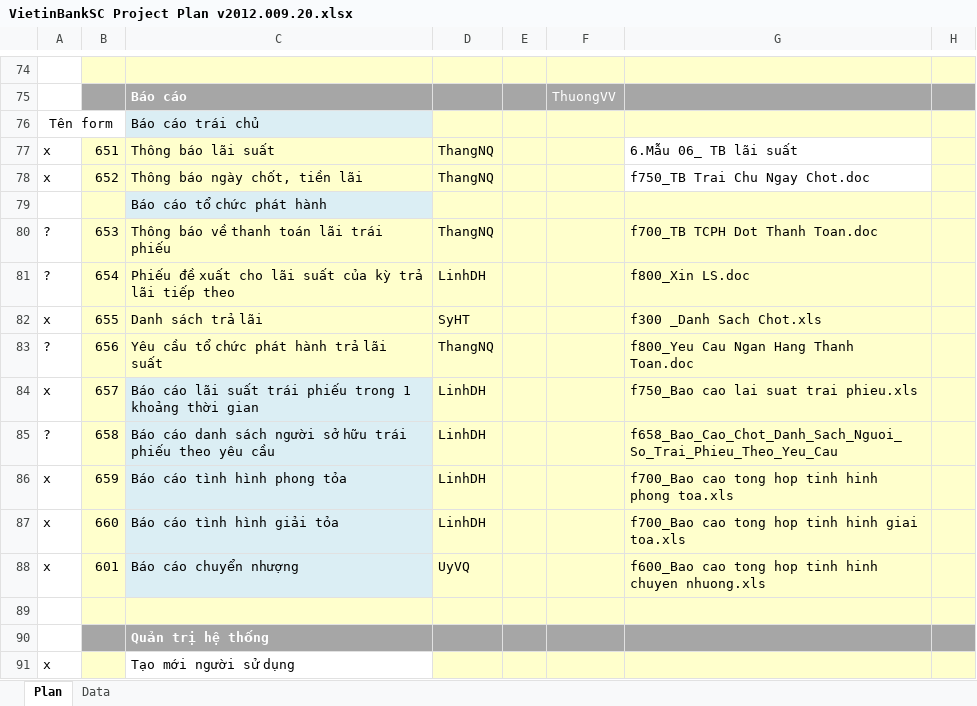
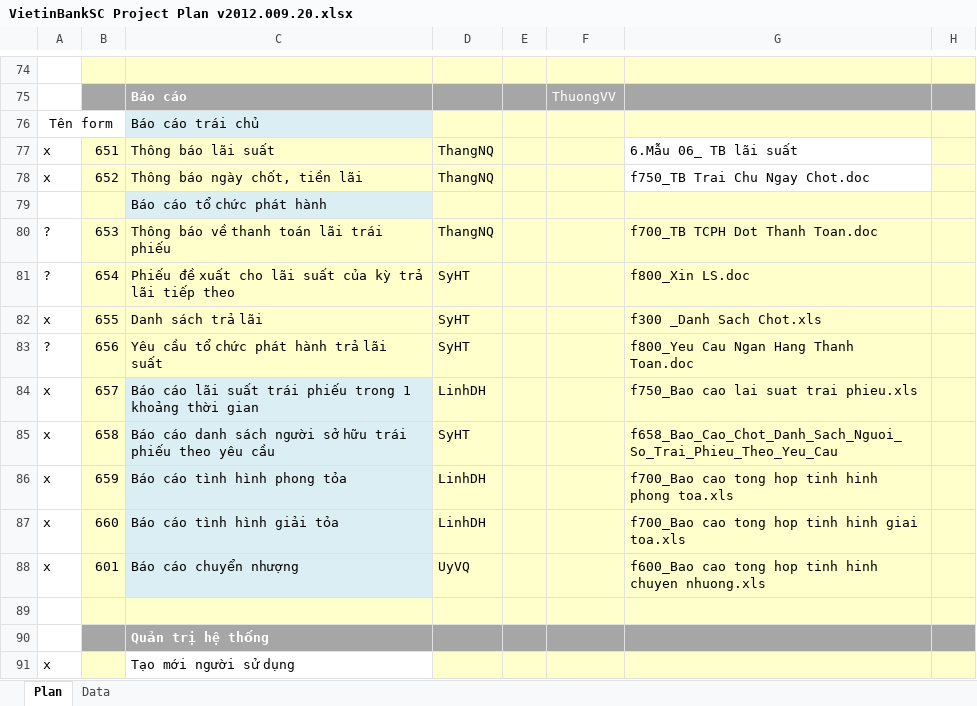
Before and after one commit to nguyendanhtu/my-project-traiphieu, an Excel workbook: Document/VietinBankSC Project Plan v2012.009.20.xlsx, sheet Plan, drawn as a sheet; only a part is shown, gaps mark what is left out; values as stored, in another font and other column widths than the file's, no borders; conditional formats not drawn; the diff names each change by its address in the sheet, - before the commit and + after, or states it on an @@ line.

```diff
--- a/Document/VietinBankSC Project Plan v2012.009.20.xlsx (sheet Plan)
+++ b/Document/VietinBankSC Project Plan v2012.009.20.xlsx (sheet Plan)
-D81: LinhDH
+D81: SyHT
-D83: ThangNQ
+D83: SyHT
-A85: ?
+A85: x
-D85: LinhDH
+D85: SyHT
```
